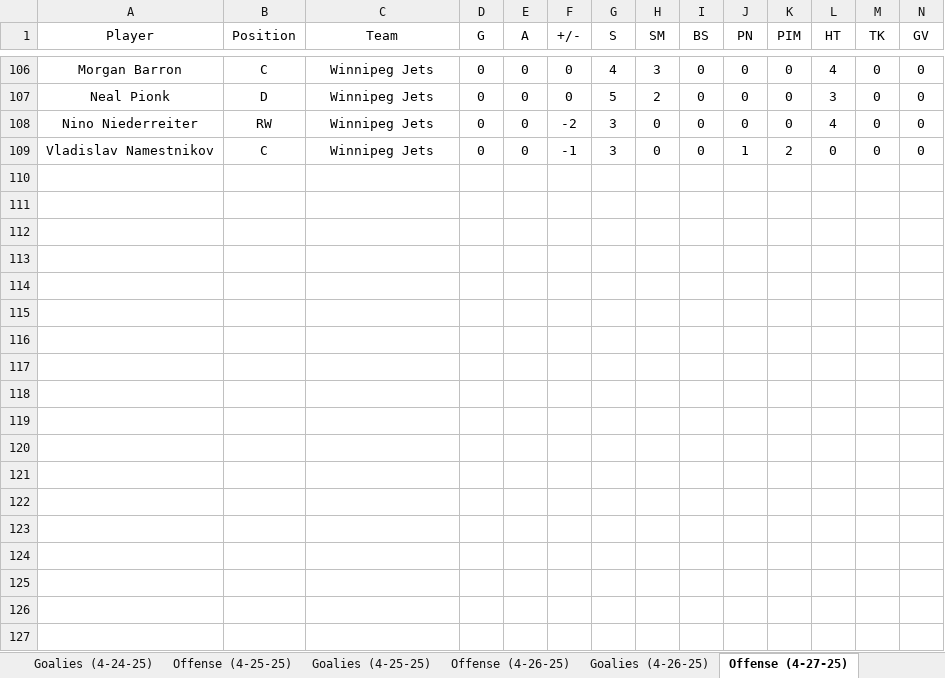
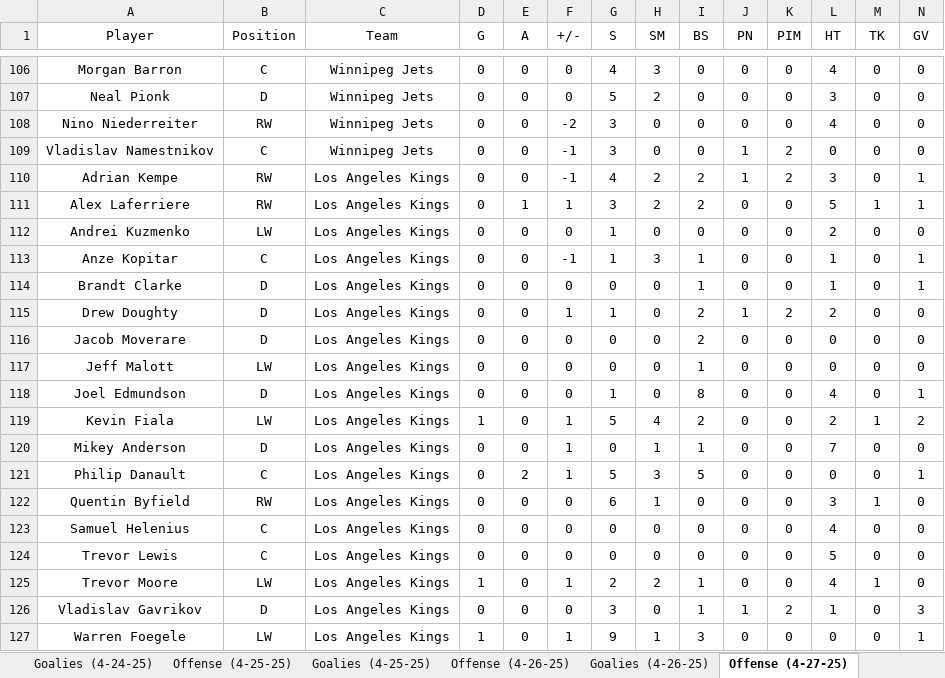
Before and after one commit to cmwrite/NHLStats, an Excel workbook: 2024_2025/Playoffs/BoxScores.xlsx, sheet Offense (4-27-25), drawn as a sheet; only a part is shown, gaps mark what is left out; values as stored, in another font and other column widths than the file's, no borders; rows hold the shown columns only; the diff covers the shown part only; the diff names each change by its address in the sheet, - before the commit and + after, or states it on an @@ line.

```diff
--- a/2024_2025/Playoffs/BoxScores.xlsx (sheet Offense (4-27-25))
+++ b/2024_2025/Playoffs/BoxScores.xlsx (sheet Offense (4-27-25))
+row 110: Adrian Kempe | RW | Los Angeles Kings | 0 | 0 | -1 | 4 | 2 | 2 | 1 | 2 | 3 | 0 | 1
+row 111: Alex Laferriere | RW | Los Angeles Kings | 0 | 1 | 1 | 3 | 2 | 2 | 0 | 0 | 5 | 1 | 1
+row 112: Andrei Kuzmenko | LW | Los Angeles Kings | 0 | 0 | 0 | 1 | 0 | 0 | 0 | 0 | 2 | 0 | 0
+row 113: Anze Kopitar | C | Los Angeles Kings | 0 | 0 | -1 | 1 | 3 | 1 | 0 | 0 | 1 | 0 | 1
+row 114: Brandt Clarke | D | Los Angeles Kings | 0 | 0 | 0 | 0 | 0 | 1 | 0 | 0 | 1 | 0 | 1
+row 115: Drew Doughty | D | Los Angeles Kings | 0 | 0 | 1 | 1 | 0 | 2 | 1 | 2 | 2 | 0 | 0
+row 116: Jacob Moverare | D | Los Angeles Kings | 0 | 0 | 0 | 0 | 0 | 2 | 0 | 0 | 0 | 0 | 0
+row 117: Jeff Malott | LW | Los Angeles Kings | 0 | 0 | 0 | 0 | 0 | 1 | 0 | 0 | 0 | 0 | 0
+row 118: Joel Edmundson | D | Los Angeles Kings | 0 | 0 | 0 | 1 | 0 | 8 | 0 | 0 | 4 | 0 | 1
+row 119: Kevin Fiala | LW | Los Angeles Kings | 1 | 0 | 1 | 5 | 4 | 2 | 0 | 0 | 2 | 1 | 2
+row 120: Mikey Anderson | D | Los Angeles Kings | 0 | 0 | 1 | 0 | 1 | 1 | 0 | 0 | 7 | 0 | 0
+row 121: Philip Danault | C | Los Angeles Kings | 0 | 2 | 1 | 5 | 3 | 5 | 0 | 0 | 0 | 0 | 1
+row 122: Quentin Byfield | RW | Los Angeles Kings | 0 | 0 | 0 | 6 | 1 | 0 | 0 | 0 | 3 | 1 | 0
+row 123: Samuel Helenius | C | Los Angeles Kings | 0 | 0 | 0 | 0 | 0 | 0 | 0 | 0 | 4 | 0 | 0
+row 124: Trevor Lewis | C | Los Angeles Kings | 0 | 0 | 0 | 0 | 0 | 0 | 0 | 0 | 5 | 0 | 0
+row 125: Trevor Moore | LW | Los Angeles Kings | 1 | 0 | 1 | 2 | 2 | 1 | 0 | 0 | 4 | 1 | 0
+row 126: Vladislav Gavrikov | D | Los Angeles Kings | 0 | 0 | 0 | 3 | 0 | 1 | 1 | 2 | 1 | 0 | 3
+row 127: Warren Foegele | LW | Los Angeles Kings | 1 | 0 | 1 | 9 | 1 | 3 | 0 | 0 | 0 | 0 | 1
```
Also changed, not shown: 18 added rows elsewhere in this sheet, sheet Goalies (4-27-25), sheet Scores (4-27-25), other sheet tabs, 2024_2025/Playoffs/Brackets.xlsx.
